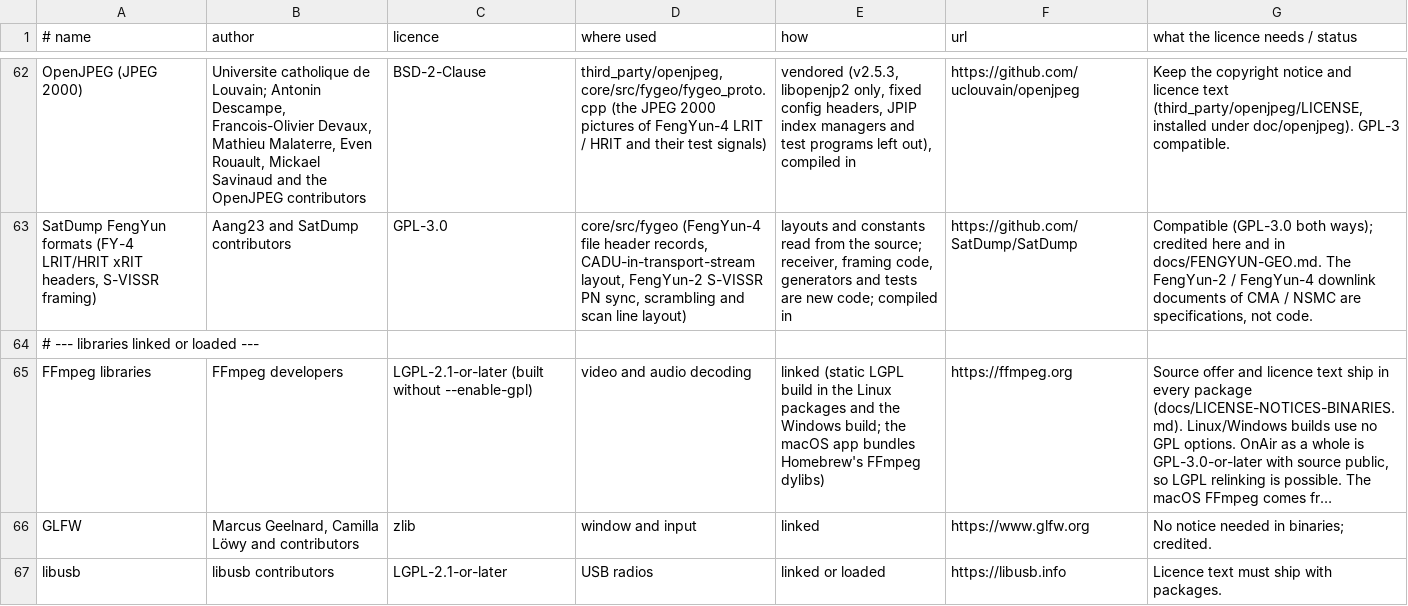
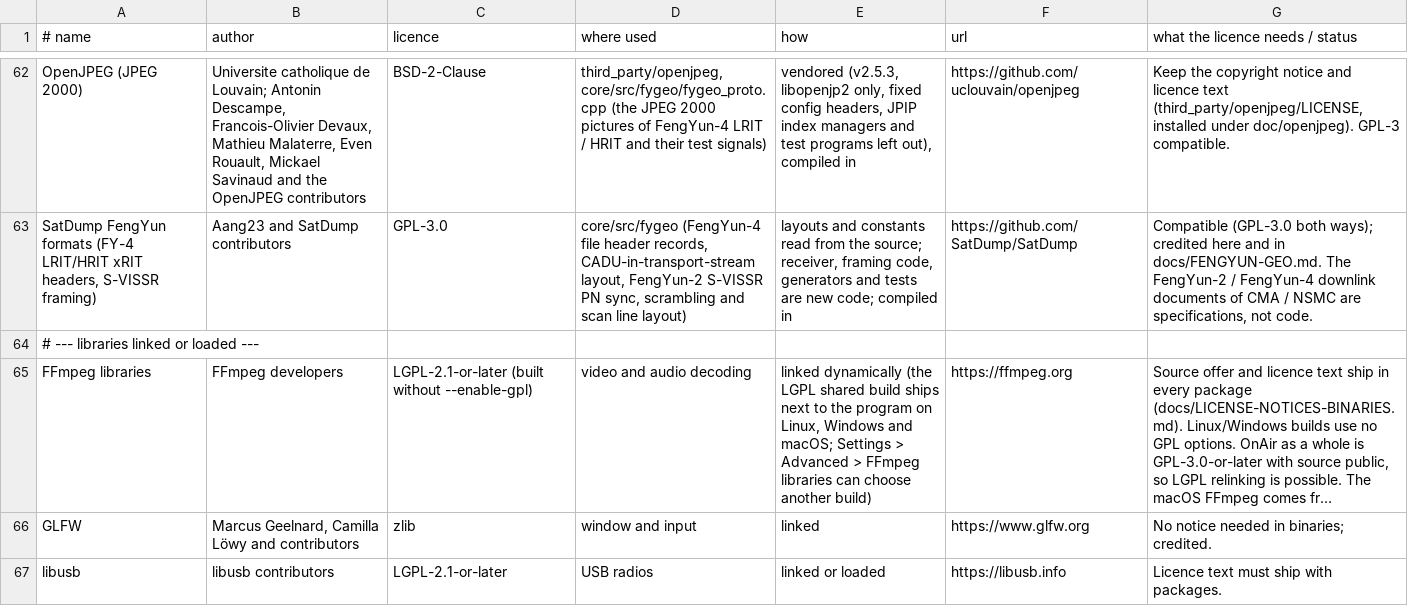
Before and after one commit to adswill/OnAir, a TSV file: tools/credits_data.tsv, drawn as a sheet; only a part is shown, gaps mark what is left out; long unchanged cells end in …; the diff names each change by its address in the sheet, - before the commit and + after, or states it on an @@ line.

```diff
--- a/tools/credits_data.tsv
+++ b/tools/credits_data.tsv
-E65 (how): linked (static LGPL build in the Linux packages and the Windows build; the macOS app bundles Homebrew's FFmpeg dylibs)
+E65 (how): linked dynamically (the LGPL shared build ships next to the program on Linux, Windows and macOS; Settings > Advanced > FFmpeg libraries can choose another build)
```
Also changed, not shown: 29 other files.
